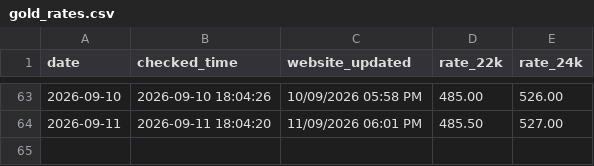
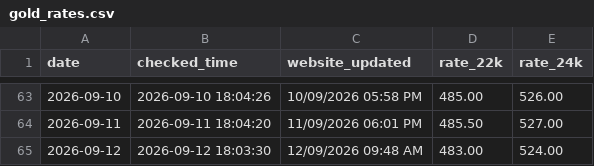
Before and after one commit to arjundwara/gold-rate-email, a CSV file: gold_rates.csv, drawn as a sheet; only a part is shown, gaps mark what is left out.

```diff
--- a/gold_rates.csv
+++ b/gold_rates.csv
@@ -64 +64,2 @@ date,checked_time,website_updated,rate_22k,rate_24k
 2026-09-11,2026-09-11 18:04:20,11/09/2026 06:01 PM,485.50,527.00
+2026-09-12,2026-09-12 18:03:30,12/09/2026 09:48 AM,483.00,524.00
```
